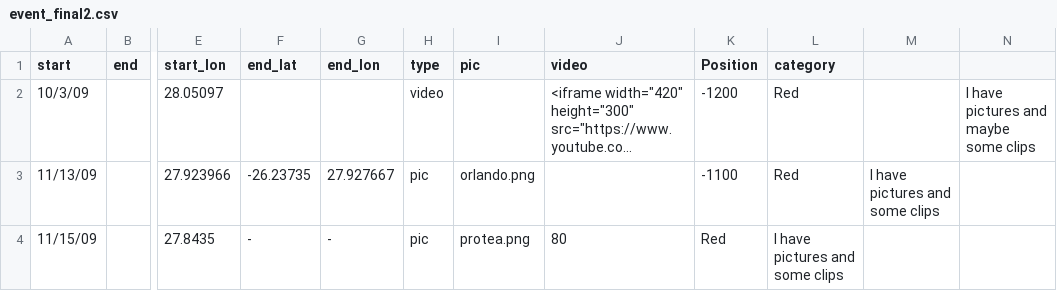
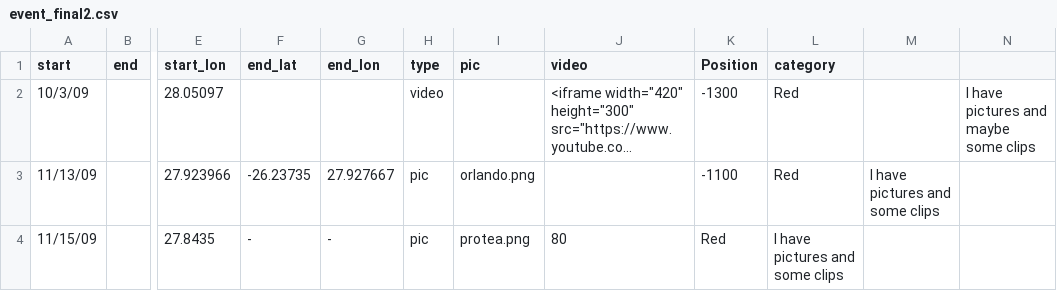
Before and after one commit to goldnuggets24/FreedomSung, a CSV file: public/event_final2.csv, drawn as a sheet; only a part is shown, gaps mark what is left out; long unchanged cells end in …; the diff names each change by its address in the sheet, - before the commit and + after, or states it on an @@ line.

```diff
--- a/public/event_final2.csv
+++ b/public/event_final2.csv
-K2 (Position): -1200
+K2 (Position): -1300
```
Also changed, not shown: 3 other files.
